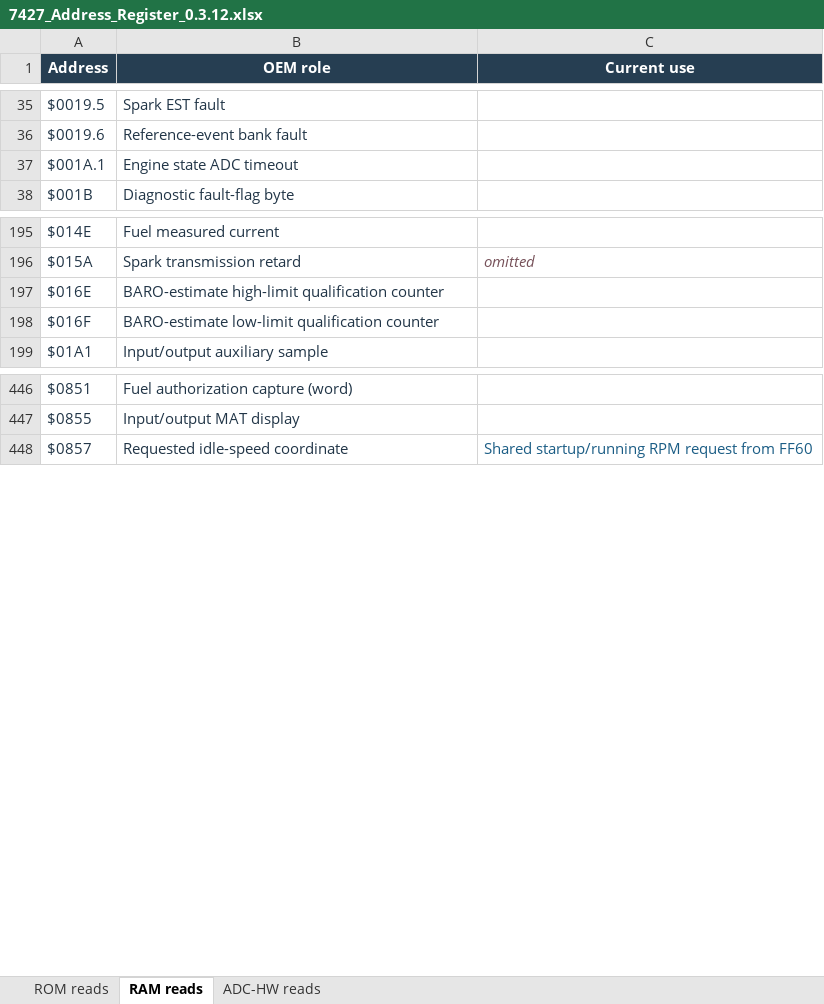
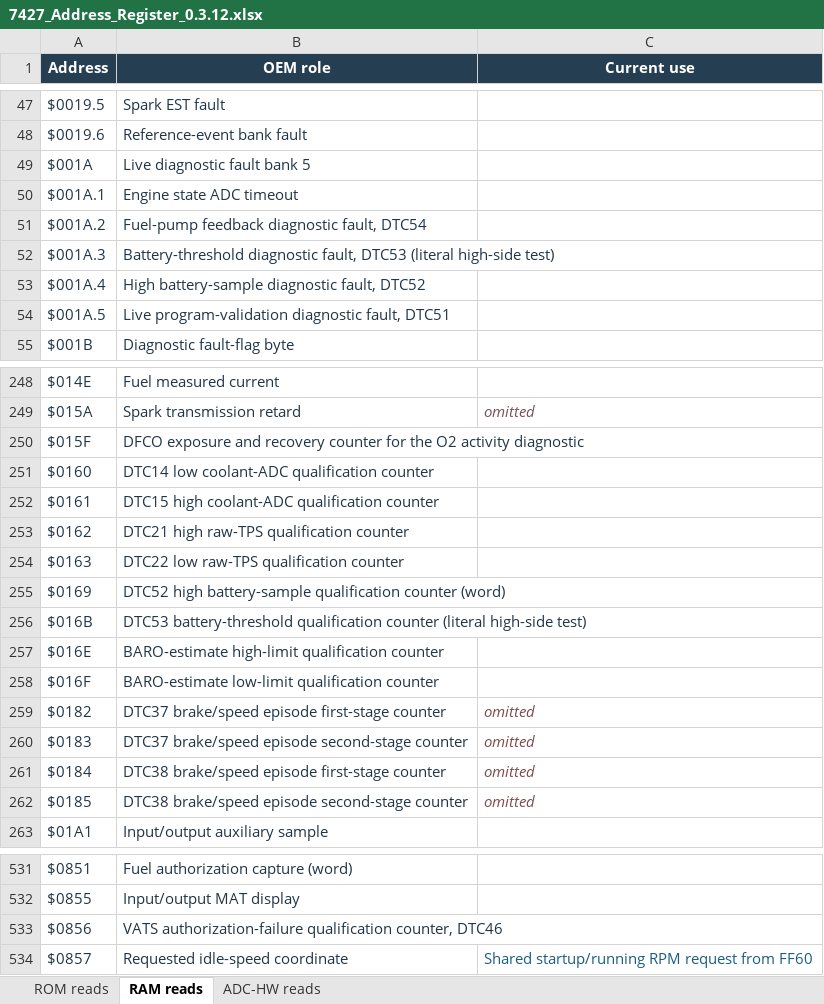
Before and after one commit to snow663/7427HWContract, an Excel workbook: 7427_Address_Register_0.3.12.xlsx, sheet RAM reads, drawn as a sheet; only a part is shown, gaps mark what is left out; values as stored, in another font and other column widths than the file's, no borders; table styles not drawn; the diff covers the shown part only; the diff names each change by its address in the sheet, - before the commit and + after, or states it on an @@ line.

```diff
--- a/7427_Address_Register_0.3.12.xlsx (sheet RAM reads)
+++ b/7427_Address_Register_0.3.12.xlsx (sheet RAM reads)
+row 49: $001A | Live diagnostic fault bank 5
+row 51: $001A.2 | Fuel-pump feedback diagnostic fault, DTC54
+row 52: $001A.3 | Battery-threshold diagnostic fault, DTC53 (literal high-side test)
+row 53: $001A.4 | High battery-sample diagnostic fault, DTC52
+row 54: $001A.5 | Live program-validation diagnostic fault, DTC51
+row 250: $015F | DFCO exposure and recovery counter for the O2 activity diagnostic
+row 251: $0160 | DTC14 low coolant-ADC qualification counter
+row 252: $0161 | DTC15 high coolant-ADC qualification counter
+row 253: $0162 | DTC21 high raw-TPS qualification counter
+row 254: $0163 | DTC22 low raw-TPS qualification counter
+row 255: $0169 | DTC52 high battery-sample qualification counter (word)
+row 256: $016B | DTC53 battery-threshold qualification counter (literal high-side test)
+row 259: $0182 | DTC37 brake/speed episode first-stage counter | omitted
+row 260: $0183 | DTC37 brake/speed episode second-stage counter | omitted
+row 261: $0184 | DTC38 brake/speed episode first-stage counter | omitted
+row 262: $0185 | DTC38 brake/speed episode second-stage counter | omitted
+row 533: $0856 | VATS authorization-failure qualification counter, DTC46
```
Also changed, not shown: 69 added rows elsewhere in this sheet, 7427_Write_Register_0.3.12.xlsx, 24 other files.
